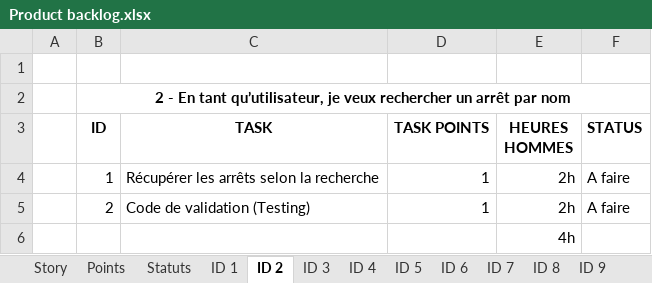
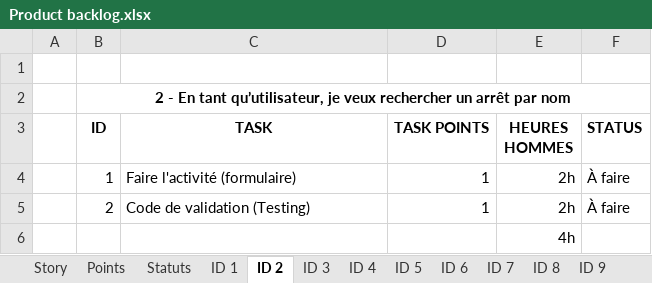
Before and after one commit to anthonypalama/Noctambus, an Excel workbook: Dossier/Product backlog.xlsx, sheet ID 2, drawn as a sheet; values as stored, in another font and other column widths than the file's, no borders; the diff names each change by its address in the sheet, - before the commit and + after, or states it on an @@ line.

```diff
--- a/Dossier/Product backlog.xlsx (sheet ID 2)
+++ b/Dossier/Product backlog.xlsx (sheet ID 2)
-C4 (TASK): Récupérer les arrêts selon la recherche
+C4 (TASK): Faire l'activité (formulaire)
-F4:F5 (STATUS): A faire
+F4:F5 (STATUS): À faire
```
Also changed, not shown: sheet Story, sheet ID 4, sheet ID 9, sheet ID 1, sheet ID 19, sheet ID 6, 15 more sheets, 4 other files.
